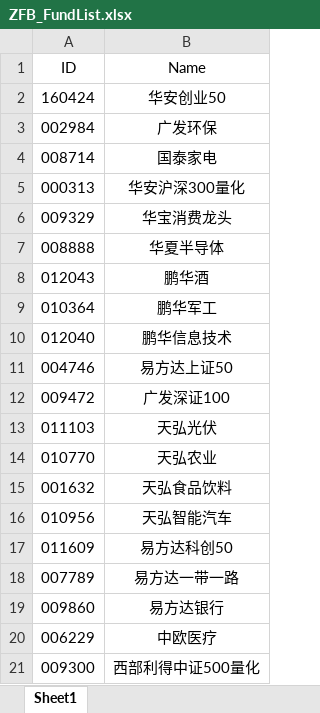
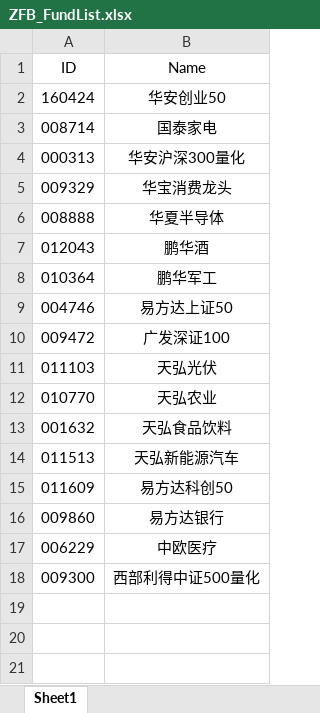
Before and after one commit to Chlorine1816/DailyTools, an Excel workbook: data/ZFB_FundList.xlsx, sheet Sheet1, drawn as a sheet; values as stored, in another font and other column widths than the file's, no borders; removed rows and columns are numbered as before the commit, all else as after; the diff names each change by its address in the sheet, - before the commit and + after, or states it on an @@ line.

Commit message:
更新

```diff
--- a/data/ZFB_FundList.xlsx (sheet Sheet1)
+++ b/data/ZFB_FundList.xlsx (sheet Sheet1)
-row 3: 002984 | 广发环保
-row 10: 012040 | 鹏华信息技术
-row 16: 010956 | 天弘智能汽车
+row 14: 011513 | 天弘新能源汽车
-row 18: 007789 | 易方达一带一路
```
